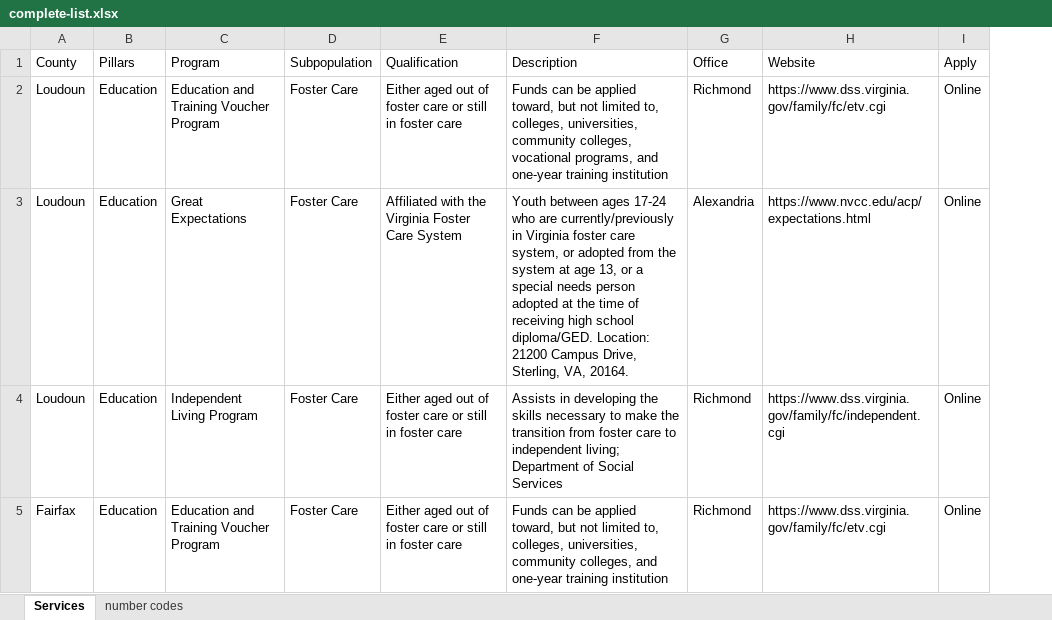
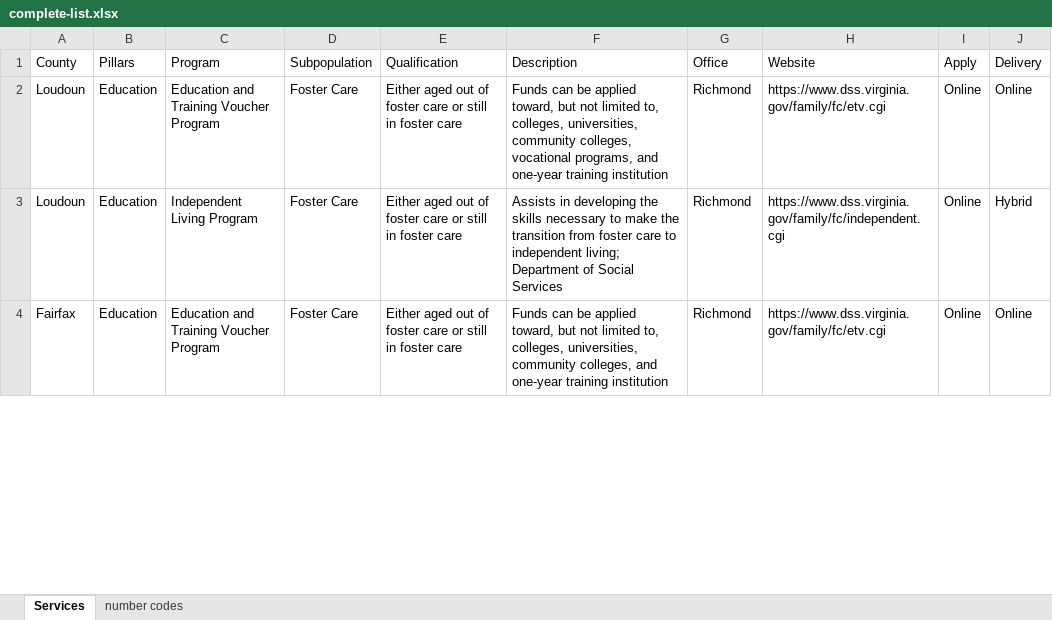
Before and after one commit to yangcheng258/2021_DSPG_Loudoun, an Excel workbook: ShinyApp/data/complete-list.xlsx, sheet Services, drawn as a sheet; only a part is shown; values as stored, in another font and other column widths than the file's, no cell formats; removed rows and columns are numbered as before the commit, all else as after; the diff covers the shown part only; the diff names each change by its address in the sheet, - before the commit and + after, or states it on an @@ line.

```diff
--- a/ShinyApp/data/complete-list.xlsx (sheet Services)
+++ b/ShinyApp/data/complete-list.xlsx (sheet Services)
+column J (Delivery), rows 2-4: Online | Hybrid | Online
-row 3: Loudoun | Education | Great Expectations | Foster Care | Affiliated with the Virginia Foster Care System | Youth between ages 17-24 who are currently/previously in Virginia foster care system, or adopted from the system at age 13, or a special needs person adopted at the time of receiving high school diploma/GED. Location: 21200 Campus Drive, Sterling, VA, 20164. | Alexandria | https://www.nvcc.edu/acp/expectations.html | Online
```
Also changed, not shown: 69 edited cells elsewhere in this sheet, cell formats, ShinyApp/data/demographics-loudoun.xlsx, 1 other file.
